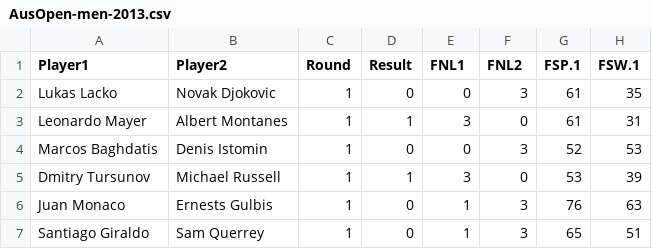
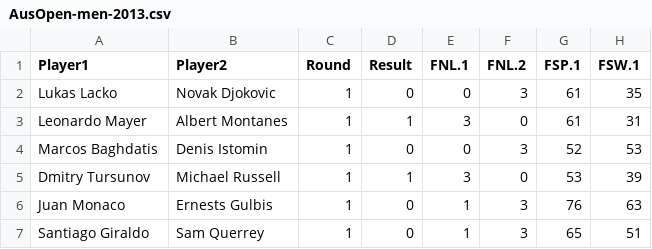
Before and after one commit to jereemY-v/tennis_gc_stats_2013, a CSV file: data/AusOpen-men-2013.csv, drawn as a sheet; only a part is shown; the diff names each change by its address in the sheet, - before the commit and + after, or states it on an @@ line.

```diff
--- a/data/AusOpen-men-2013.csv
+++ b/data/AusOpen-men-2013.csv
-E1: FNL1
+E1: FNL.1
-F1: FNL2
+F1: FNL.2
```
Also changed, not shown: data/AusOpen-women-2013.csv, data/USOpen-men-2013.csv, 4 other files.
